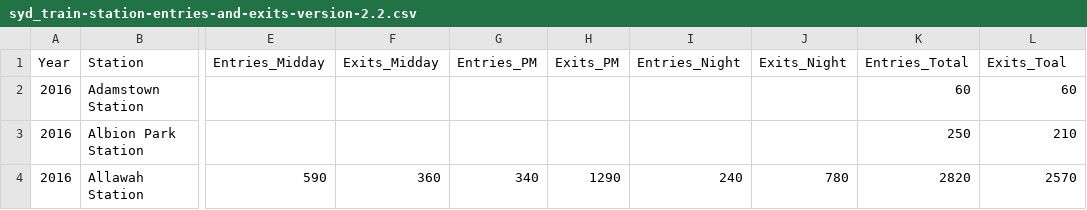
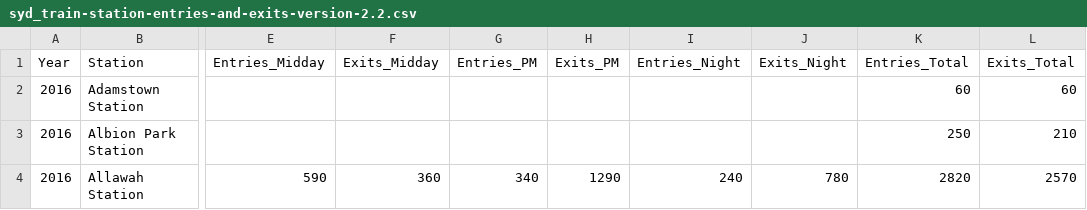
Before and after one commit to ssoh0013/3179-dv2, a CSV file: dataset/syd_train-station-entries-and-exits-version-2.2.csv, drawn as a sheet; only a part is shown, gaps mark what is left out; the diff names each change by its address in the sheet, - before the commit and + after, or states it on an @@ line.

```diff
--- a/dataset/syd_train-station-entries-and-exits-version-2.2.csv
+++ b/dataset/syd_train-station-entries-and-exits-version-2.2.csv
-L1: Exits_Toal
+L1: Exits_Total
```
Also changed, not shown: 16 other files.
